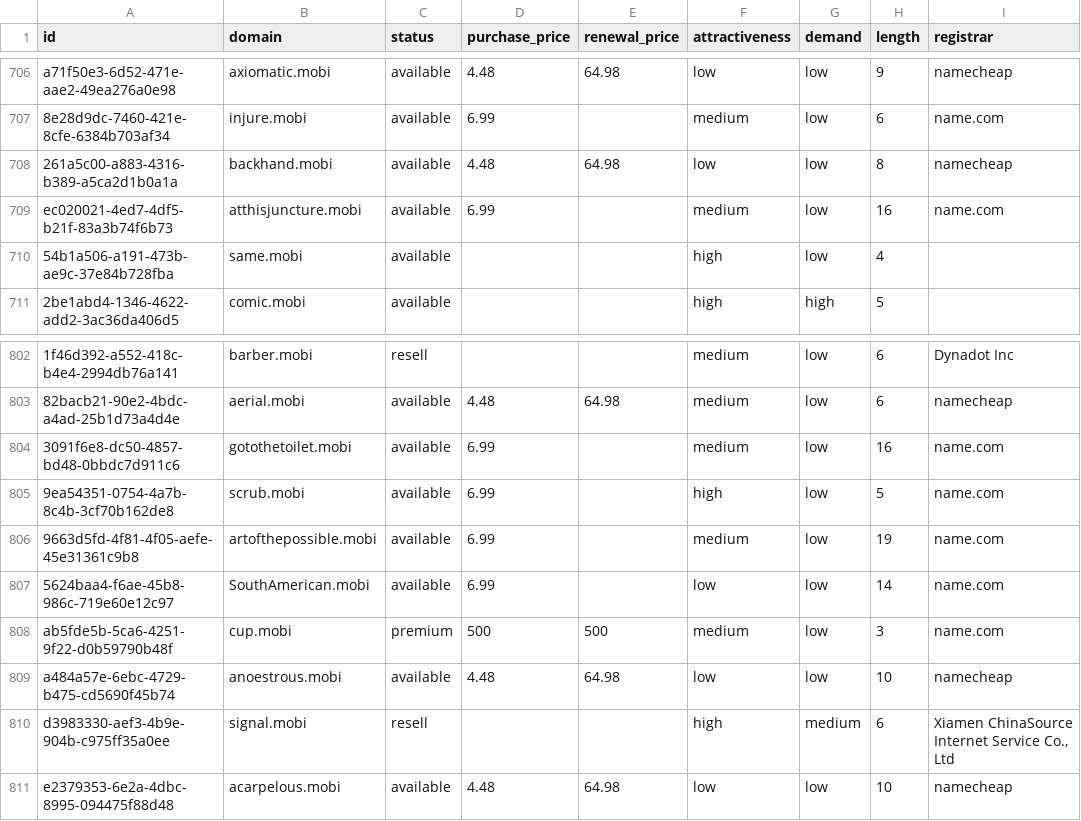
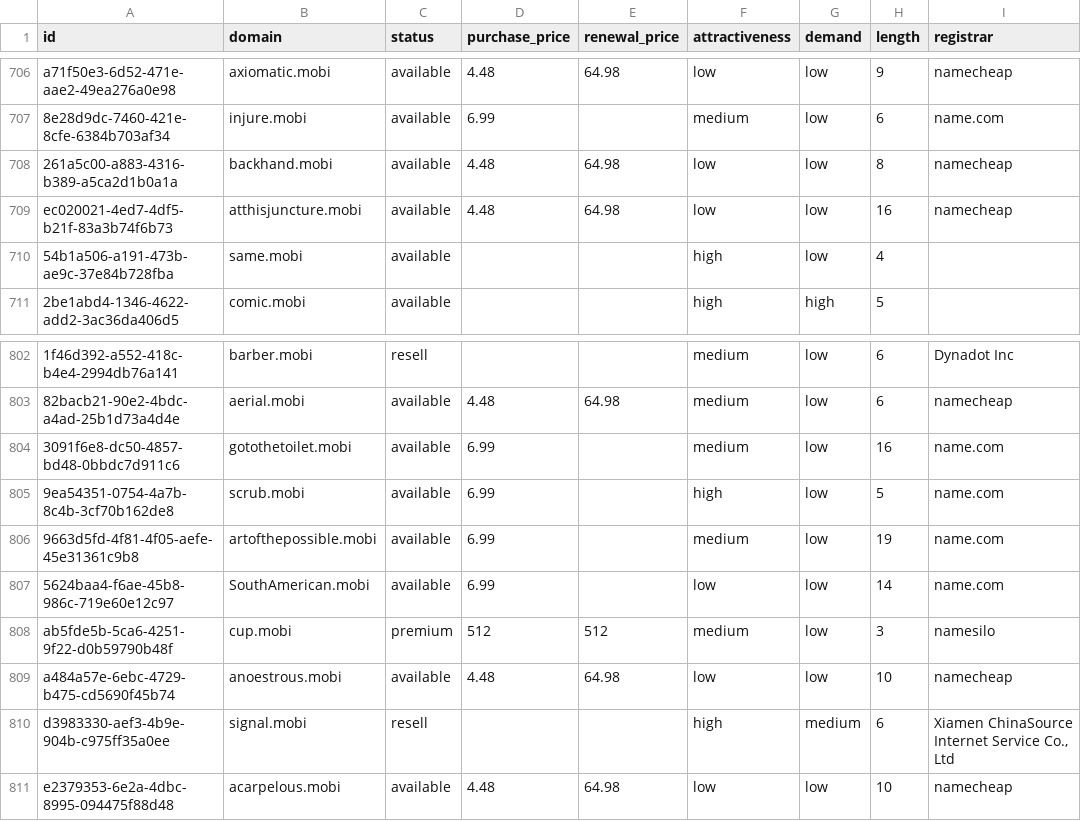
Before and after one commit to UniqueDomains/mobi-oneword-domains, a CSV file: mobi.csv, drawn as a sheet; only a part is shown, gaps mark what is left out; the diff names each change by its address in the sheet, - before the commit and + after, or states it on an @@ line.

Commit message:
Domains update

```diff
--- a/mobi.csv
+++ b/mobi.csv
-D709 (purchase_price): 6.99
+D709 (purchase_price): 4.48
-E709 (renewal_price): (empty)
+E709 (renewal_price): 64.98
-F709 (attractiveness): medium
+F709 (attractiveness): low
-I709 (registrar): name.com
+I709 (registrar): namecheap
-D808 (purchase_price): 500
+D808 (purchase_price): 512
-E808 (renewal_price): 500
+E808 (renewal_price): 512
-I808 (registrar): name.com
+I808 (registrar): namesilo
```
Also changed, not shown: 4 other files.
